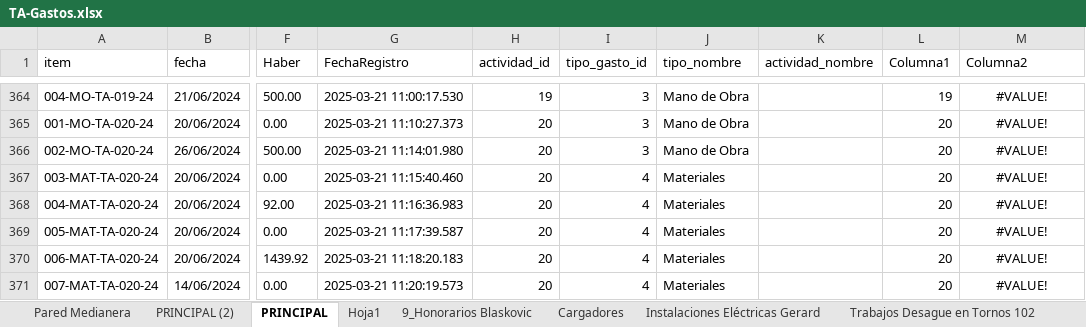
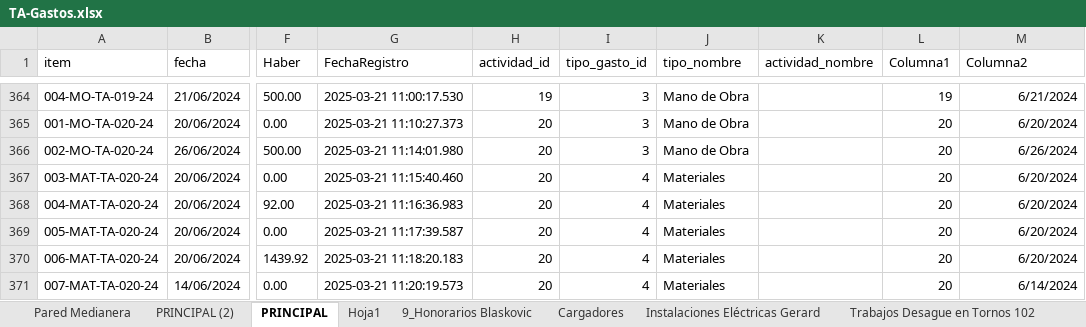
Before and after one commit to santa-clara-sac/SDI, an Excel workbook: TA-Gastos.xlsx, sheet PRINCIPAL, drawn as a sheet; only a part is shown, gaps mark what is left out; values as stored, in another font and other column widths than the file's, no borders; table styles not drawn; the diff covers the shown part only; the diff names each change by its address in the sheet, - before the commit and + after, or states it on an @@ line.

```diff
--- a/TA-Gastos.xlsx (sheet PRINCIPAL)
+++ b/TA-Gastos.xlsx (sheet PRINCIPAL)
-M364:M371 alignment: center
+M364:M371 alignment: right
-M364 (Columna2): #VALUE!
+M364 (Columna2): 6/21/2024
-M365 (Columna2): #VALUE!
+M365 (Columna2): 6/20/2024
-M366 (Columna2): #VALUE!
+M366 (Columna2): 6/26/2024
-M367:M370 (Columna2): #VALUE!
+M367:M370 (Columna2): 6/20/2024
-M371 (Columna2): #VALUE!
+M371 (Columna2): 6/14/2024
```
Also changed, not shown: 40 edited cells and cell formats elsewhere in this sheet, sheet PRINCIPAL (2), sheet Hoja1, 8 other files.
